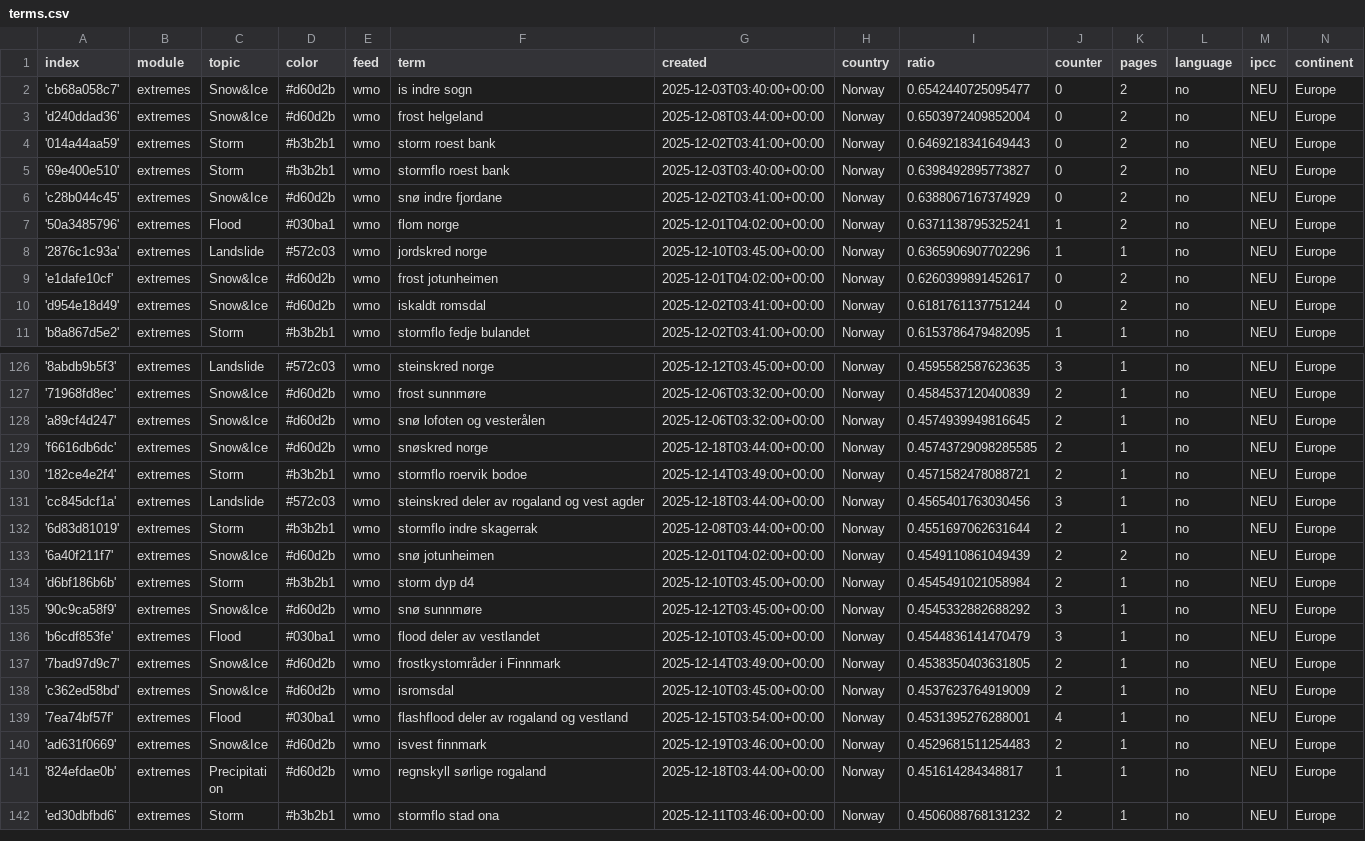
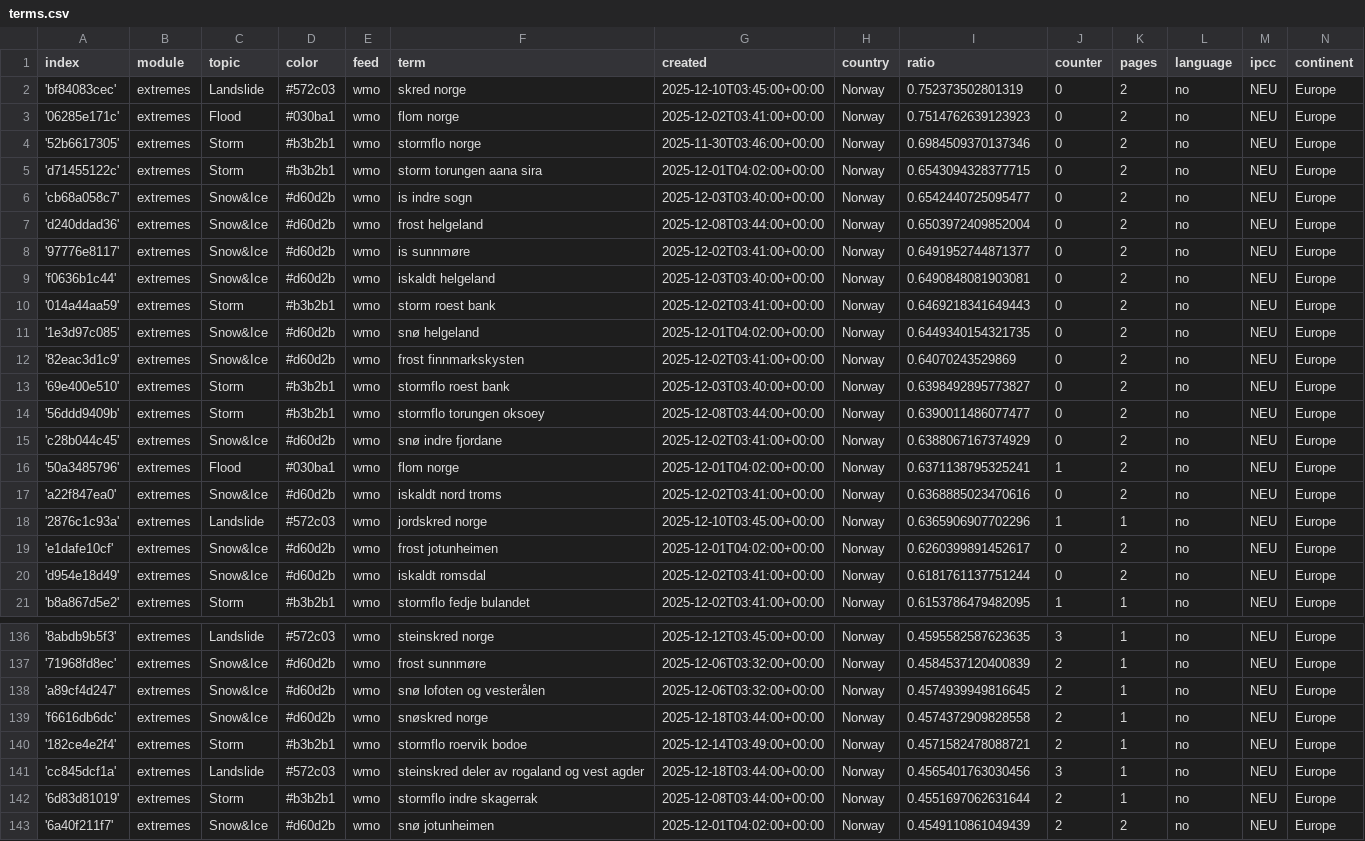
Before and after one commit to sonjanews/norwegianExtreme, a CSV file: terms.csv, drawn as a sheet; only a part is shown, gaps mark what is left out; the shorter side is filled out with more unchanged rows.

Commit message:
Commit from GitHub Actions (import:0.0)

```diff
--- a/terms.csv
+++ b/terms.csv
@@ -1,8 +1,18 @@
 index,module,topic,color,feed,term,created,country,ratio,counter,pages,language,ipcc,continent
+'bf84083cec',extremes,Landslide,#572c03,wmo,skred norge,2025-12-10T03:45:00+00:00,Norway,0.752373502801319,0,2,no,NEU,Europe
+'06285e171c',extremes,Flood,#030ba1,wmo,flom norge,2025-12-02T03:41:00+00:00,Norway,0.7514762639123923,0,2,no,NEU,Europe
+'52b6617305',extremes,Storm,#b3b2b1,wmo,stormflo norge,2025-11-30T03:46:00+00:00,Norway,0.6984509370137346,0,2,no,NEU,Europe
+'d71455122c',extremes,Storm,#b3b2b1,wmo,storm torungen aana sira,2025-12-01T04:02:00+00:00,Norway,0.6543094328377715,0,2,no,NEU,Europe
 'cb68a058c7',extremes,Snow&Ice,#d60d2b,wmo,is indre sogn,2025-12-03T03:40:00+00:00,Norway,0.6542440725095477,0,2,no,NEU,Europe
 'd240ddad36',extremes,Snow&Ice,#d60d2b,wmo,frost helgeland,2025-12-08T03:44:00+00:00,Norway,0.6503972409852004,0,2,no,NEU,Europe
+'97776e8117',extremes,Snow&Ice,#d60d2b,wmo,is sunnmøre,2025-12-02T03:41:00+00:00,Norway,0.6491952744871377,0,2,no,NEU,Europe
+'f0636b1c44',extremes,Snow&Ice,#d60d2b,wmo,iskaldt helgeland,2025-12-03T03:40:00+00:00,Norway,0.6490848081903081,0,2,no,NEU,Europe
 '014a44aa59',extremes,Storm,#b3b2b1,wmo,storm roest bank,2025-12-02T03:41:00+00:00,Norway,0.6469218341649443,0,2,no,NEU,Europe
+'1e3d97c085',extremes,Snow&Ice,#d60d2b,wmo,snø helgeland,2025-12-01T04:02:00+00:00,Norway,0.6449340154321735,0,2,no,NEU,Europe
+'82eac3d1c9',extremes,Snow&Ice,#d60d2b,wmo,frost finnmarkskysten,2025-12-02T03:41:00+00:00,Norway,0.64070243529869,0,2,no,NEU,Europe
 '69e400e510',extremes,Storm,#b3b2b1,wmo,stormflo roest bank,2025-12-03T03:40:00+00:00,Norway,0.6398492895773827,0,2,no,NEU,Europe
+'56ddd9409b',extremes,Storm,#b3b2b1,wmo,stormflo torungen oksoey,2025-12-08T03:44:00+00:00,Norway,0.6390011486077477,0,2,no,NEU,Europe
 'c28b044c45',extremes,Snow&Ice,#d60d2b,wmo,snø indre fjordane,2025-12-02T03:41:00+00:00,Norway,0.6388067167374929,0,2,no,NEU,Europe
 '50a3485796',extremes,Flood,#030ba1,wmo,flom norge,2025-12-01T04:02:00+00:00,Norway,0.6371138795325241,1,2,no,NEU,Europe
+'a22f847ea0',extremes,Snow&Ice,#d60d2b,wmo,iskaldt nord troms,2025-12-02T03:41:00+00:00,Norway,0.6368885023470616,0,2,no,NEU,Europe
 '2876c1c93a',extremes,Landslide,#572c03,wmo,jordskred norge,2025-12-10T03:45:00+00:00,Norway,0.6365906907702296,1,1,no,NEU,Europe
@@ -128,3 +138,3 @@ index,module,topic,color,feed,term,created,country,ratio,counter,pages,language,
 'a89cf4d247',extremes,Snow&Ice,#d60d2b,wmo,snø lofoten og vesterålen,2025-12-06T03:32:00+00:00,Norway,0.4574939949816645,2,1,no,NEU,Europe
-'f6616db6dc',extremes,Snow&Ice,#d60d2b,wmo,snøskred norge,2025-12-18T03:44:00+00:00,Norway,0.45743729098285585,2,1,no,NEU,Europe
+'f6616db6dc',extremes,Snow&Ice,#d60d2b,wmo,snøskred norge,2025-12-18T03:44:00+00:00,Norway,0.4574372909828558,2,1,no,NEU,Europe
 '182ce4e2f4',extremes,Storm,#b3b2b1,wmo,stormflo roervik bodoe,2025-12-14T03:49:00+00:00,Norway,0.4571582478088721,2,1,no,NEU,Europe
```
